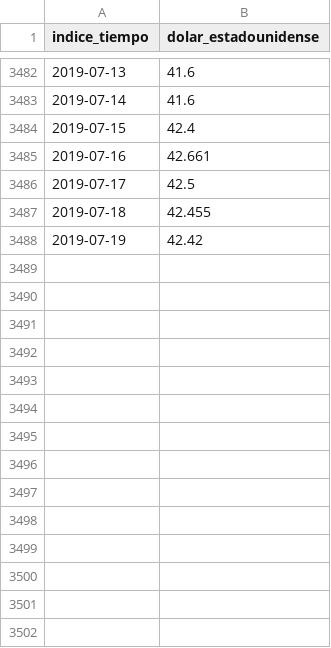
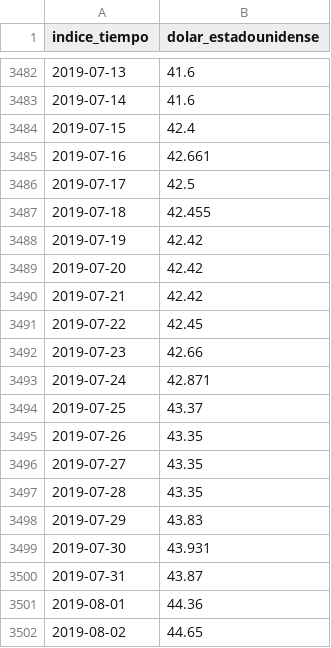
Before and after one commit to fldiaz/indicadores-dash-heroku, a CSV file: datos/tc.csv, drawn as a sheet; only a part is shown, gaps mark what is left out.

```diff
--- a/datos/tc.csv
+++ b/datos/tc.csv
@@ -3488 +3488,15 @@ indice_tiempo,dolar_estadounidense
 2019-07-19,42.42
+2019-07-20,42.42
+2019-07-21,42.42
+2019-07-22,42.45
+2019-07-23,42.66
+2019-07-24,42.871
+2019-07-25,43.37
+2019-07-26,43.35
+2019-07-27,43.35
+2019-07-28,43.35
+2019-07-29,43.83
+2019-07-30,43.931
+2019-07-31,43.87
+2019-08-01,44.36
+2019-08-02,44.65
```
Also changed, not shown: datos/depoyprest.csv, datos/ipc.csv, 11 other files.
